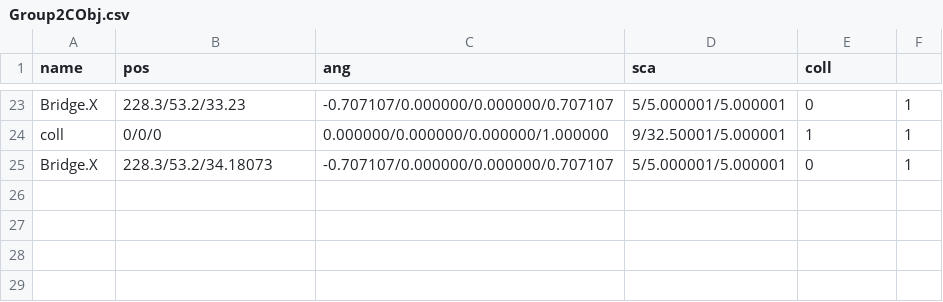
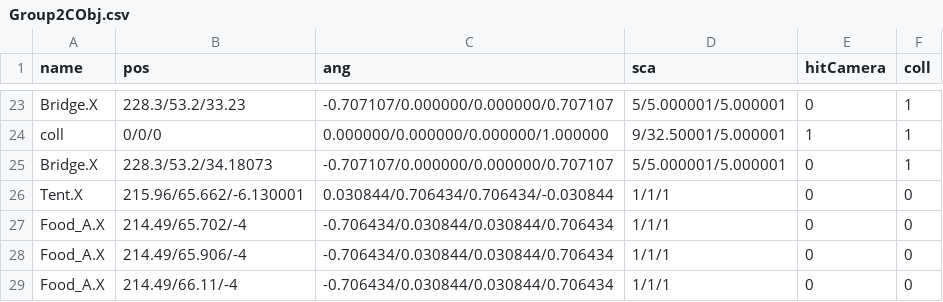
Before and after one commit to kbc15gc/game, a CSV file: game/Decide/Decide/Asset/Data/GroupData/Group2CObj.csv, drawn as a sheet; only a part is shown, gaps mark what is left out; the diff names each change by its address in the sheet, - before the commit and + after, or states it on an @@ line.

```diff
--- a/game/Decide/Decide/Asset/Data/GroupData/Group2CObj.csv
+++ b/game/Decide/Decide/Asset/Data/GroupData/Group2CObj.csv
-E1: coll
+E1: hitCamera
-F1: (empty)
+F1: coll
+row 26: Tent.X | 215.96/65.662/-6.130001 | 0.030844/0.706434/0.706434/-0.030844 | 1/1/1 | 0 | 0
+row 27: Food_A.X | 214.49/65.702/-4 | -0.706434/0.030844/0.030844/0.706434 | 1/1/1 | 0 | 0
+row 28: Food_A.X | 214.49/65.906/-4 | -0.706434/0.030844/0.030844/0.706434 | 1/1/1 | 0 | 0
+row 29: Food_A.X | 214.49/66.11/-4 | -0.706434/0.030844/0.030844/0.706434 | 1/1/1 | 0 | 0
```
Also changed, not shown: game/Decide/Decide/Asset/Data/GroupData/Group1DNPC.csv, game/Decide/Decide/Asset/Data/GroupData/Group1DObj.csv, 10 other files.
